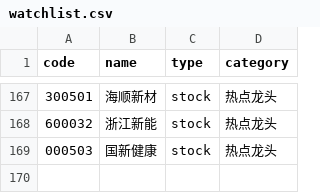
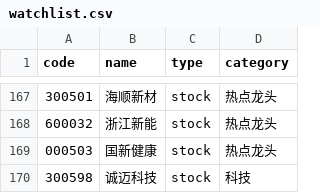
Before and after one commit to YuxuanWuCN/stock-dashboard, a CSV file: watchlist.csv, drawn as a sheet; only a part is shown, gaps mark what is left out; the diff names each change by its address in the sheet, - before the commit and + after, or states it on an @@ line.

Commit message:
chore(watchlist): update watchlist (169 items)

```diff
--- a/watchlist.csv
+++ b/watchlist.csv
+row 170: 300598 | 诚迈科技 | stock | 科技
```
